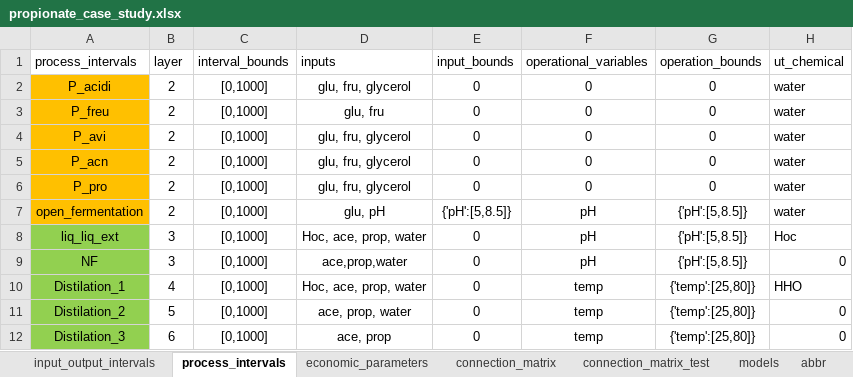
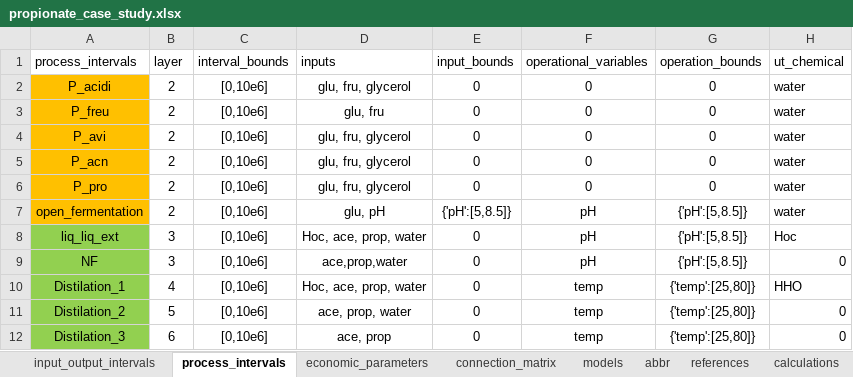
Before and after one commit to llvdrhau/Alquimia_Biorefinery_design_and_optimisation, an Excel workbook: excel files/propionate_case_study.xlsx, sheet process_intervals, drawn as a sheet; only a part is shown; values as stored, in another font and other column widths than the file's, no borders; charts and pictures not drawn; the diff names each change by its address in the sheet, - before the commit and + after, or states it on an @@ line.

```diff
--- a/excel files/propionate_case_study.xlsx (sheet process_intervals)
+++ b/excel files/propionate_case_study.xlsx (sheet process_intervals)
-sheet tab: connection_matrix_test
-C2:C12 (interval_bounds): [0,1000]
+C2:C12 (interval_bounds): [0,10e6]
```
Also changed, not shown: sheet connection_matrix, sheet input_output_intervals, other sheet tabs, charts or pictures, 3 other files.
